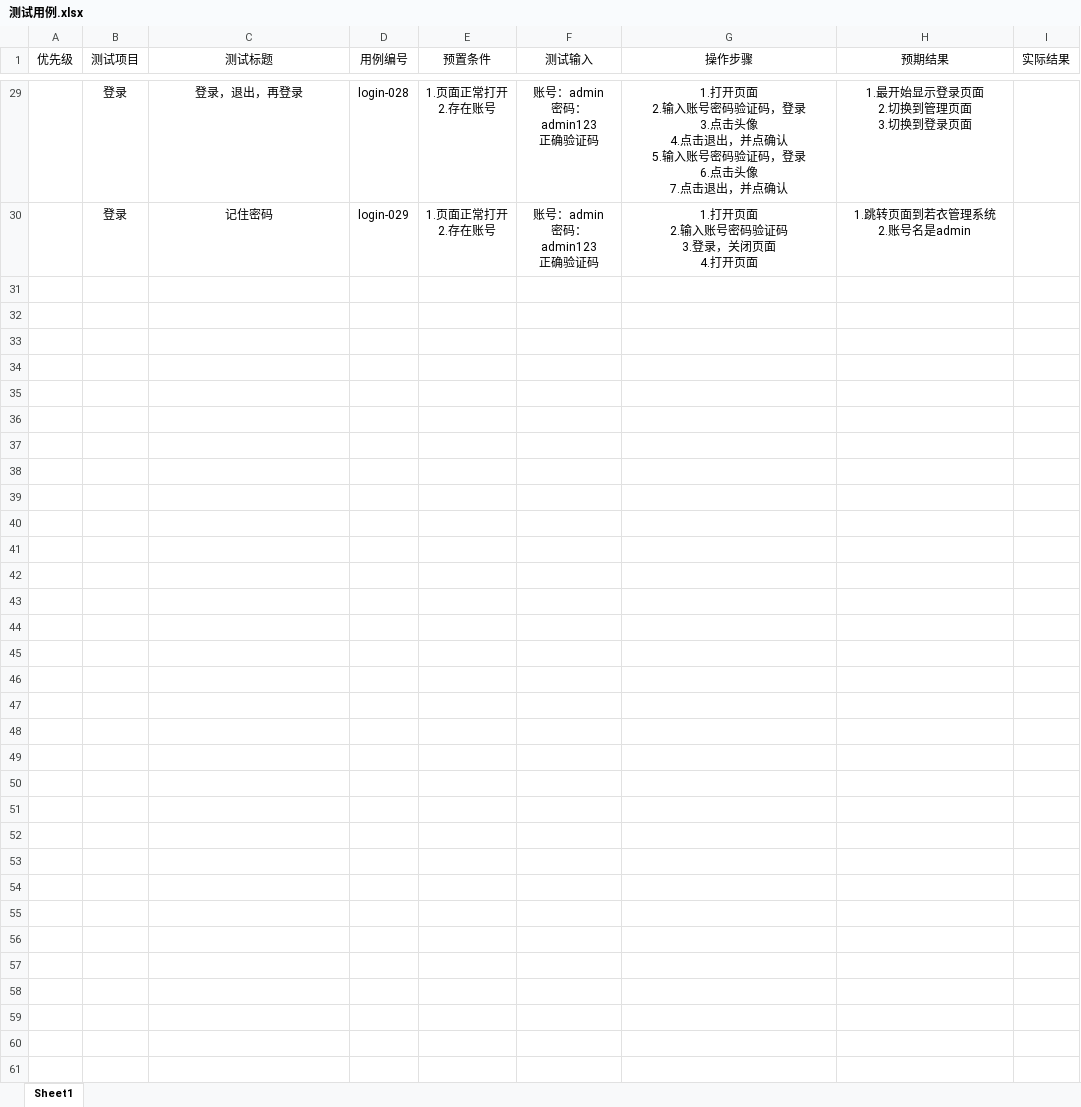
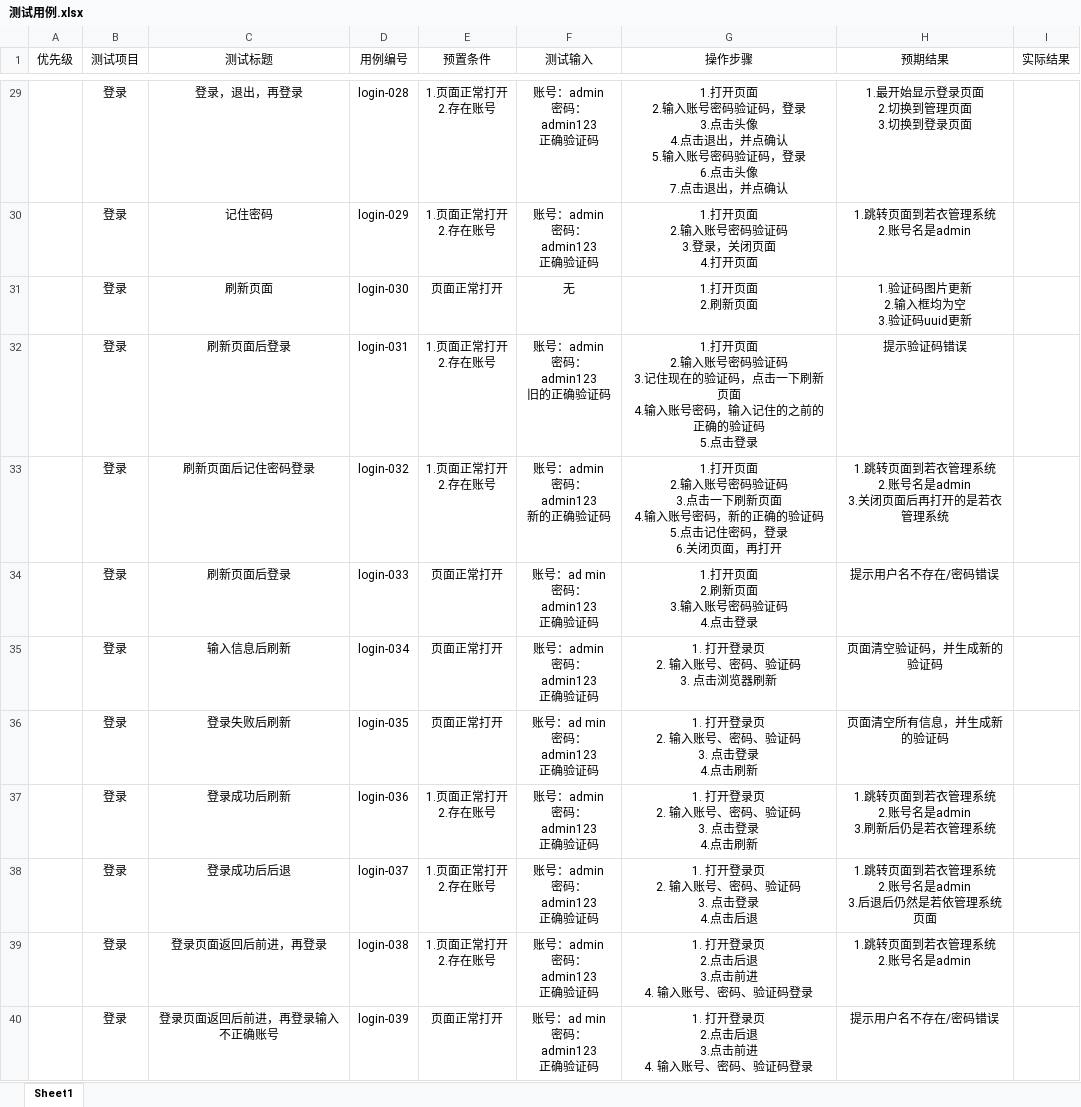
Before and after one commit to wildgugu/gugugutest, an Excel workbook: 测试用例.xlsx, sheet Sheet1, drawn as a sheet; only a part is shown, gaps mark what is left out; values as stored, in another font and other column widths than the file's, no borders; ↵ is a line break in a cell; the diff covers the shown part only; the diff names each change by its address in the sheet, - before the commit and + after, or states it on an @@ line.

Commit message:
新用例

```diff
--- a/测试用例.xlsx (sheet Sheet1)
+++ b/测试用例.xlsx (sheet Sheet1)
+row 31:  | 登录 | 刷新页面 | login-030 | 页面正常打开 | 无 | 1.打开页面 ↵ 2.刷新页面 | 1.验证码图片更新 ↵ 2.输入框均为空 ↵ 3.验证码uuid更新
+row 32:  | 登录 | 刷新页面后登录 | login-031 | 1.页面正常打开 ↵ 2.存在账号 | 账号：admin ↵ 密码：admin123 ↵ 旧的正确验证码 | 1.打开页面 ↵ 2.输入账号密码验证码 ↵ 3.记住现在的验证码，点击一下刷新页面 ↵ 4.输入账号密码，输入记住的之前的正确的验证码 ↵ 5.点击登录 | 提示验证码错误
+row 33:  | 登录 | 刷新页面后记住密码登录 | login-032 | 1.页面正常打开 ↵ 2.存在账号 | 账号：admin ↵ 密码：admin123 ↵ 新的正确验证码 | 1.打开页面 ↵ 2.输入账号密码验证码 ↵ 3.点击一下刷新页面 ↵ 4.输入账号密码，新的正确的验证码 ↵ 5.点击记住密码，登录 ↵ 6.关闭页面，再打开 | 1.跳转页面到若衣管理系统 ↵ 2.账号名是admin ↵ 3.关闭页面后再打开的是若衣管理系统
+row 34:  | 登录 | 刷新页面后登录 | login-033 | 页面正常打开 | 账号：ad min ↵ 密码：admin123 ↵ 正确验证码 | 1.打开页面 ↵ 2.刷新页面 ↵ 3.输入账号密码验证码 ↵ 4.点击登录 | 提示用户名不存在/密码错误
+row 35:  | 登录 | 输入信息后刷新 | login-034 | 页面正常打开 | 账号：admin ↵ 密码：admin123 ↵ 正确验证码 | 1. 打开登录页 ↵ 2. 输入账号、密码、验证码 ↵ 3. 点击浏览器刷新 | 页面清空验证码，并生成新的验证码
+row 36:  | 登录 | 登录失败后刷新 | login-035 | 页面正常打开 | 账号：ad min ↵ 密码：admin123 ↵ 正确验证码 | 1. 打开登录页 ↵ 2. 输入账号、密码、验证码 ↵ 3. 点击登录 ↵ 4.点击刷新 | 页面清空所有信息，并生成新的验证码
+row 37:  | 登录 | 登录成功后刷新 | login-036 | 1.页面正常打开 ↵ 2.存在账号 | 账号：admin ↵ 密码：admin123 ↵ 正确验证码 | 1. 打开登录页 ↵ 2. 输入账号、密码、验证码 ↵ 3. 点击登录 ↵ 4.点击刷新 | 1.跳转页面到若衣管理系统 ↵ 2.账号名是admin ↵ 3.刷新后仍是若衣管理系统
+row 38:  | 登录 | 登录成功后后退 | login-037 | 1.页面正常打开 ↵ 2.存在账号 | 账号：admin ↵ 密码：admin123 ↵ 正确验证码 | 1. 打开登录页 ↵ 2. 输入账号、密码、验证码 ↵ 3. 点击登录 ↵ 4.点击后退 | 1.跳转页面到若衣管理系统 ↵ 2.账号名是admin ↵ 3.后退后仍然是若依管理系统页面
+row 39:  | 登录 | 登录页面返回后前进，再登录 | login-038 | 1.页面正常打开 ↵ 2.存在账号 | 账号：admin ↵ 密码：admin123 ↵ 正确验证码 | 1. 打开登录页 ↵ 2.点击后退 ↵ 3.点击前进 ↵ 4. 输入账号、密码、验证码登录 | 1.跳转页面到若衣管理系统 ↵ 2.账号名是admin
+row 40:  | 登录 | 登录页面返回后前进，再登录输入不正确账号 | login-039 | 页面正常打开 | 账号：ad min ↵ 密码：admin123 ↵ 正确验证码 | 1. 打开登录页 ↵ 2.点击后退 ↵ 3.点击前进 ↵ 4. 输入账号、密码、验证码登录 | 提示用户名不存在/密码错误
```
Also changed, not shown: 23 added rows and 1 edited cell elsewhere in this sheet.
